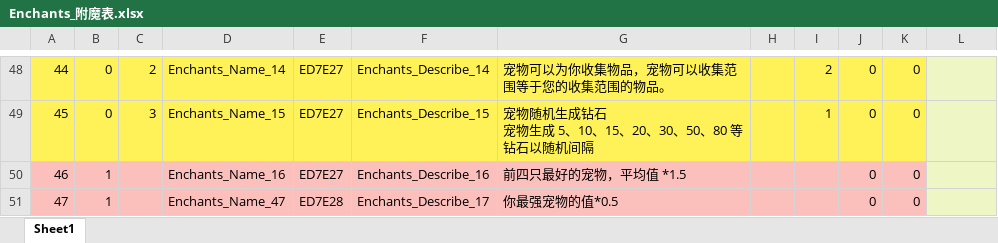
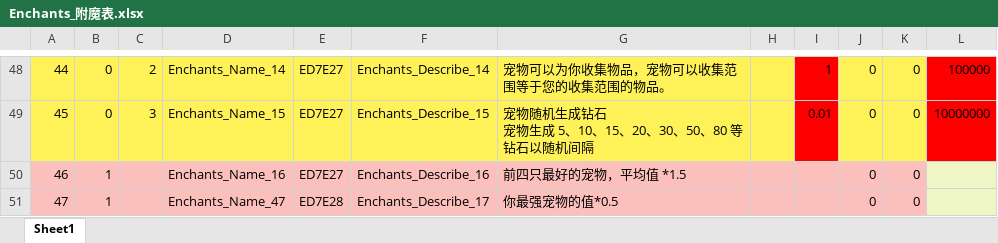
Before and after one commit to mobox-lab/dragonverse, an Excel workbook: pet-simulator/Excel/Enchants_附魔表.xlsx, sheet Sheet1, drawn as a sheet; only a part is shown, gaps mark what is left out; values as stored, in another font and other column widths than the file's, no borders; the diff covers the shown part only; the diff names each change by its address in the sheet, - before the commit and + after, or states it on an @@ line.

```diff
--- a/pet-simulator/Excel/Enchants_附魔表.xlsx (sheet Sheet1)
+++ b/pet-simulator/Excel/Enchants_附魔表.xlsx (sheet Sheet1)
-I48:I49 fill: #FFF258
+I48:I49 fill: #FF0000
-I48: 2
+I48: 1
-L48:L49 fill: #EEF6C6
+L48:L49 fill: #FF0000
-L48: (empty)
+L48: 100000
-I49: 1
+I49: 0.01
-L49: (empty)
+L49: 10000000
```
Also changed, not shown: 61 edited cells and cell formats elsewhere in this sheet, 6 other files.
